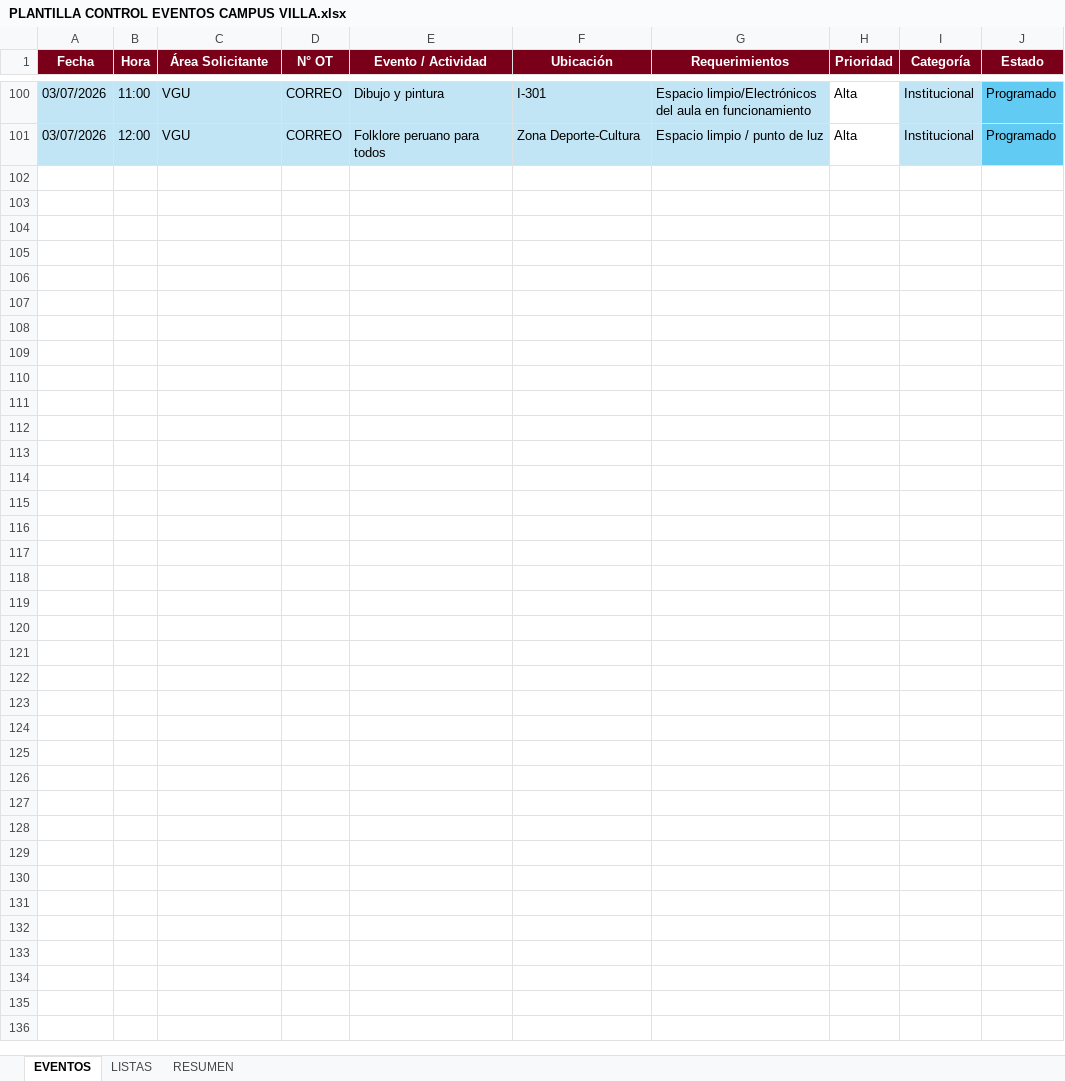
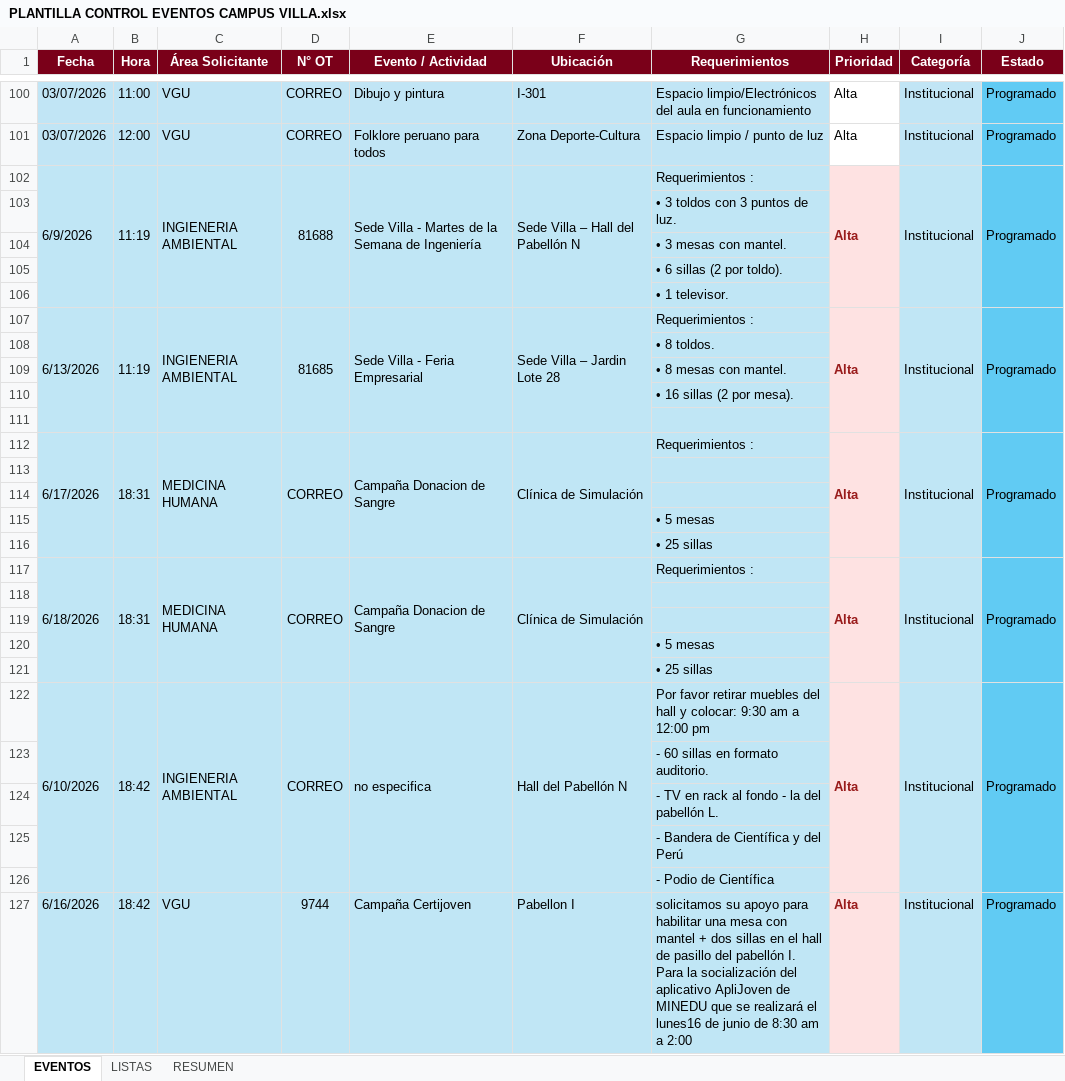
Before and after one commit to frankchavez-cloud/EVENTOS-CAMPUS-VILLA, an Excel workbook: PLANTILLA CONTROL EVENTOS CAMPUS VILLA.xlsx, sheet EVENTOS, drawn as a sheet; only a part is shown, gaps mark what is left out; values as stored, in another font and other column widths than the file's, no borders; conditional formats and table styles not drawn; the diff names each change by its address in the sheet, - before the commit and + after, or states it on an @@ line.

Commit message:
Add files via upload

```diff
--- a/PLANTILLA CONTROL EVENTOS CAMPUS VILLA.xlsx (sheet EVENTOS)
+++ b/PLANTILLA CONTROL EVENTOS CAMPUS VILLA.xlsx (sheet EVENTOS)
+row 102: 6/9/2026 | 11:19 | INGIENERIA AMBIENTAL | 81688 | Sede Villa - Martes de la Semana de Ingeniería | Sede Villa – Hall del Pabellón N | Requerimientos : | Alta | Institucional | Programado
+row 103:  |  |  |  |  |  | • 3 toldos con 3 puntos de luz.
+row 104:  |  |  |  |  |  | • 3 mesas con mantel.
+row 105:  |  |  |  |  |  | • 6 sillas (2 por toldo).
+row 106:  |  |  |  |  |  | • 1 televisor.
+row 107: 6/13/2026 | 11:19 | INGIENERIA AMBIENTAL | 81685 | Sede Villa - Feria Empresarial | Sede Villa – Jardin Lote 28 | Requerimientos : | Alta | Institucional | Programado
+row 108:  |  |  |  |  |  | • 8 toldos.
+row 109:  |  |  |  |  |  | • 8 mesas con mantel.
+row 110:  |  |  |  |  |  | • 16 sillas (2 por mesa).
+row 111: (empty)
+row 112: 6/17/2026 | 18:31 | MEDICINA HUMANA | CORREO | Campaña Donacion de Sangre | Clínica de Simulación | Requerimientos : | Alta | Institucional | Programado
+row 113: (empty)
+row 114: (empty)
+row 115:  |  |  |  |  |  | • 5 mesas
+row 116:  |  |  |  |  |  | • 25 sillas
+row 117: 6/18/2026 | 18:31 | MEDICINA HUMANA | CORREO | Campaña Donacion de Sangre | Clínica de Simulación | Requerimientos : | Alta | Institucional | Programado
+row 118: (empty)
+row 119: (empty)
+row 120:  |  |  |  |  |  | • 5 mesas
+row 121:  |  |  |  |  |  | • 25 sillas
+row 122: 6/10/2026 | 18:42 | INGIENERIA AMBIENTAL | CORREO | no especifica | Hall del Pabellón N | Por favor retirar muebles del hall y colocar: 9:30 am a 12:00 pm | Alta | Institucional | Programado
+row 123:  |  |  |  |  |  | - 60 sillas en formato auditorio.
+row 124:  |  |  |  |  |  | - TV en rack al fondo - la del pabellón L.
+row 125:  |  |  |  |  |  | - Bandera de Científica y del Perú
+row 126:  |  |  |  |  |  | - Podio de Científica
+row 127: 6/16/2026 | 18:42 | VGU | 9744 | Campaña Certijoven | Pabellon I | solicitamos su apoyo para habilitar una mesa con mantel + dos sillas en el hall de pasillo del pabellón I. Para la socialización del aplicativo ApliJoven de MINEDU que se realizará el lunes16 de junio de 8:30 am a 2:00 | Alta | Institucional | Programado
```
